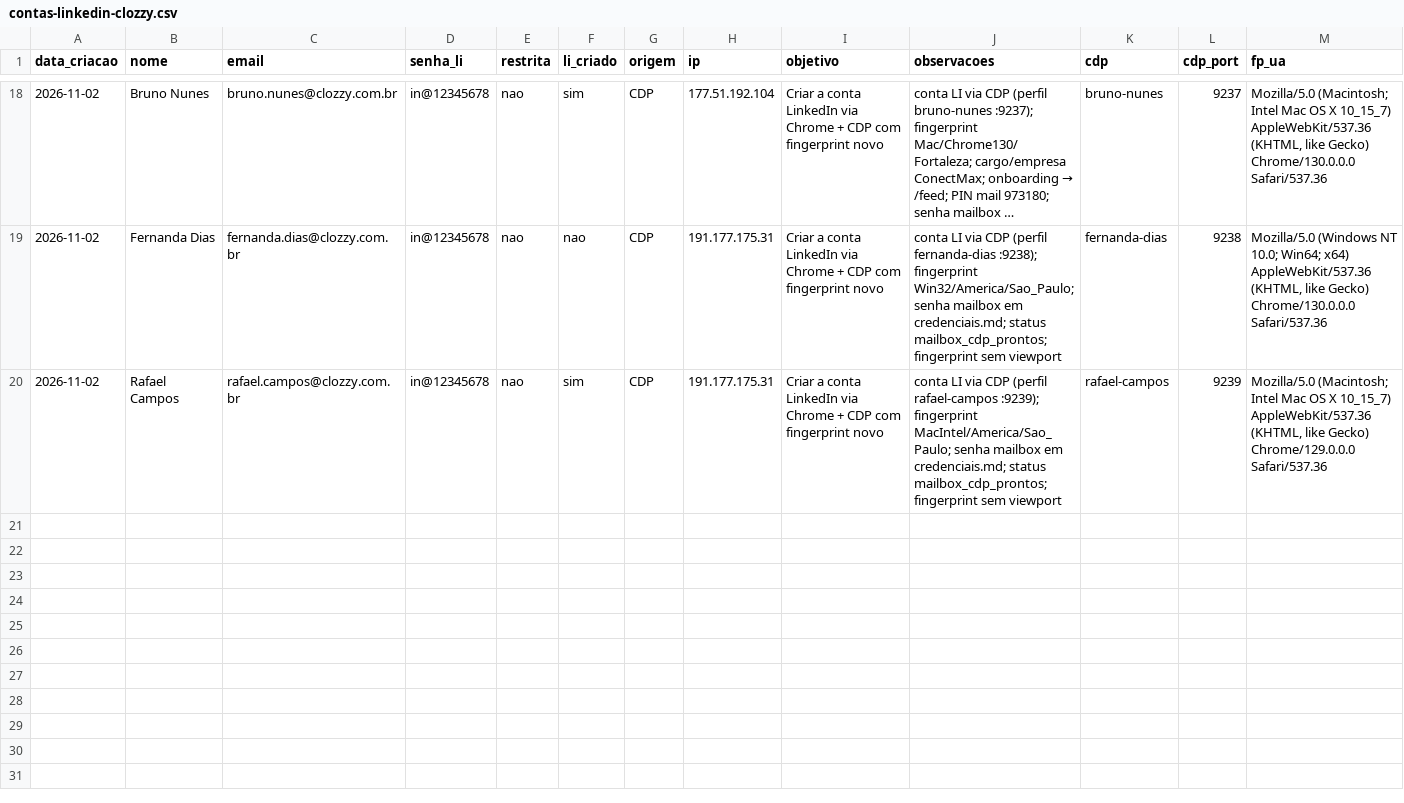
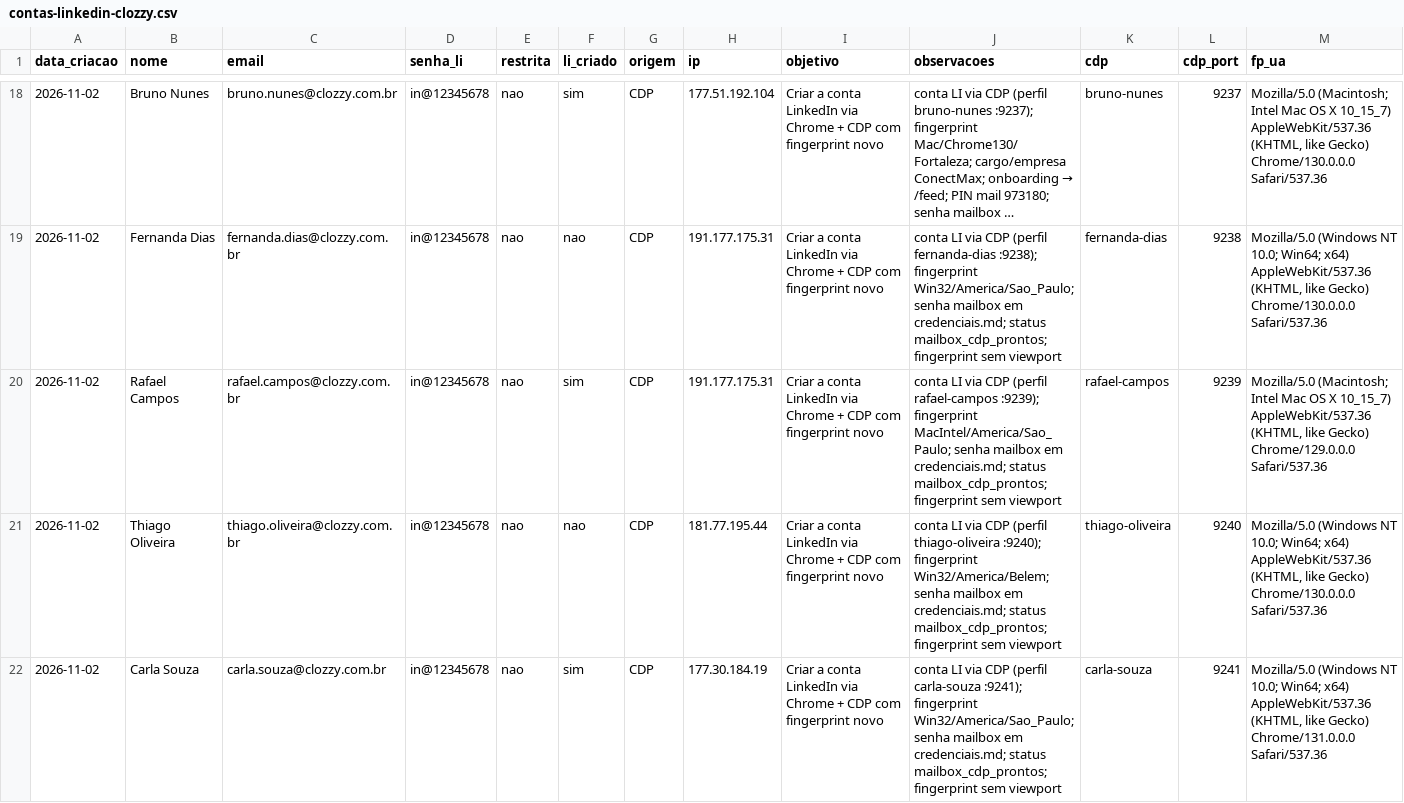
Before and after one commit to laerciogermano/workstation, a CSV file: screen-robot/pocs/android-studio/contas-linkedin-clozzy.csv, drawn as a sheet; only a part is shown, gaps mark what is left out; long unchanged cells end in …; rows hold the shown columns only; the diff names each change by its address in the sheet, - before the commit and + after, or states it on an @@ line.

```diff
--- a/screen-robot/pocs/android-studio/contas-linkedin-clozzy.csv
+++ b/screen-robot/pocs/android-studio/contas-linkedin-clozzy.csv
+row 21: 2026-11-02 | Thiago Oliveira | thiago.oliveira@clozzy.com.br | in@12345678 | nao | nao | CDP | 181.77.195.44 | Criar a conta LinkedIn via Chrome + CDP com fingerprint novo | conta LI via CDP (perfil thiago-oliveira :9240); fingerprint Win32/America/Belem; senha mailbox em credenciais.md; status mailbox_cdp_prontos; fingerprint sem viewport | thiago-oliveira | 9240 | Mozilla/5.0 (Windows NT 10.0; Win64; x64) AppleWebKit/537.36 (KHTML, like Gecko) Chrome/130.0.0.0 Safari/537.36
+row 22: 2026-11-02 | Carla Souza | carla.souza@clozzy.com.br | in@12345678 | nao | sim | CDP | 177.30.184.19 | Criar a conta LinkedIn via Chrome + CDP com fingerprint novo | conta LI via CDP (perfil carla-souza :9241); fingerprint Win32/America/Sao_Paulo; senha mailbox em credenciais.md; status mailbox_cdp_prontos; fingerprint sem viewport | carla-souza | 9241 | Mozilla/5.0 (Windows NT 10.0; Win64; x64) AppleWebKit/537.36 (KHTML, like Gecko) Chrome/131.0.0.0 Safari/537.36
```
Also changed, not shown: screen-robot/pocs/android-studio/contas-facebook-chrome.csv.
